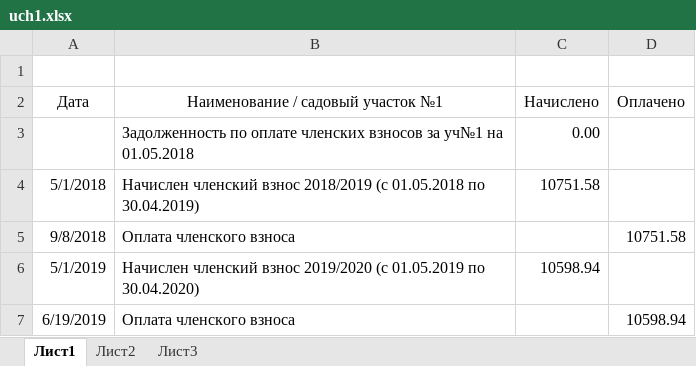
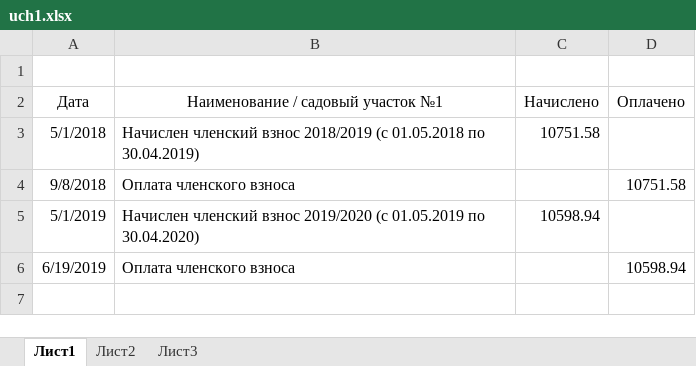
Before and after one commit to slimexpert/slimexpert.github.io, an Excel workbook: sputnik/personal/uch/uch1.xlsx, sheet Лист1, drawn as a sheet; values as stored, in another font and other column widths than the file's, no borders; the diff names each change by its address in the sheet, - before the commit and + after, or states it on an @@ line.

Commit message:
Update uch1.xlsx

```diff
--- a/sputnik/personal/uch/uch1.xlsx (sheet Лист1)
+++ b/sputnik/personal/uch/uch1.xlsx (sheet Лист1)
-row 3:  | Задолженность по оплате членских взносов за уч№1 на 01.05.2018 | 0.00
```
